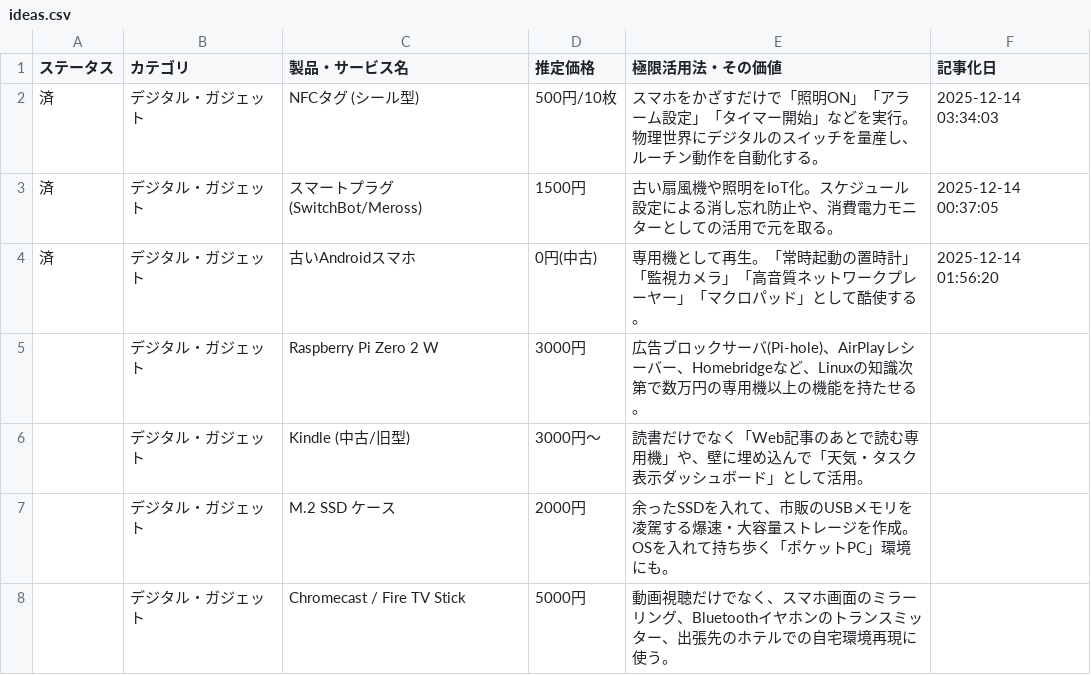
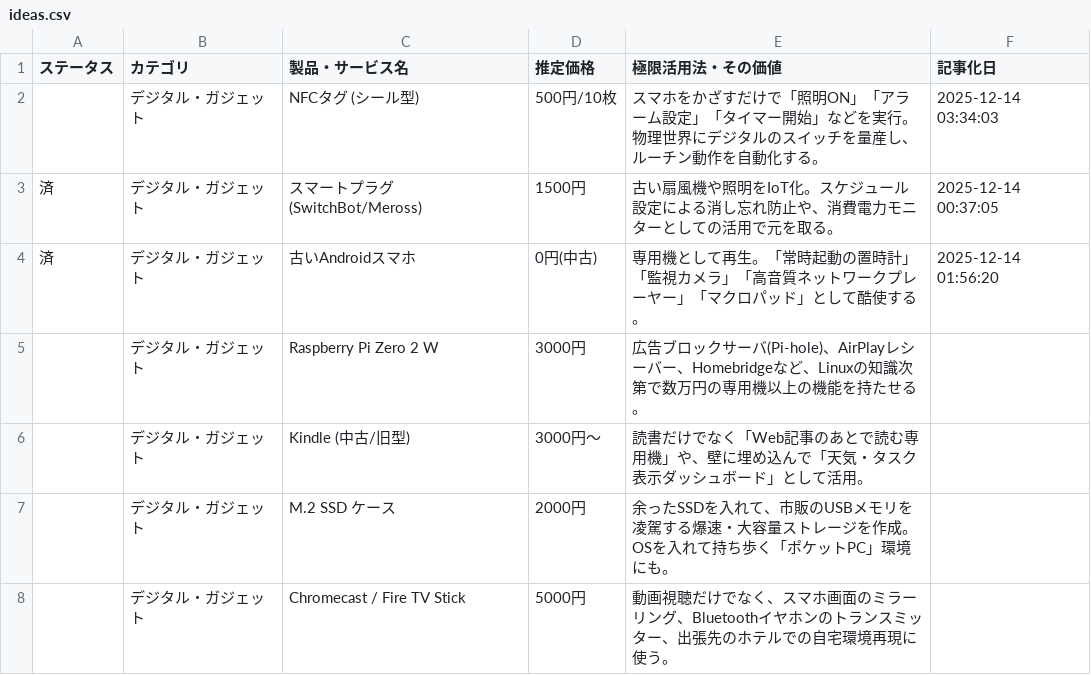
Before and after one commit to 24tomofiro/zukkoke.github.io, a CSV file: ideas.csv, drawn as a sheet; only a part is shown.

Commit message:
fix: remove outdated NFC tag post and update ideas.csv entry

```diff
--- a/ideas.csv
+++ b/ideas.csv
@@ -1,3 +1,3 @@
 ステータス,カテゴリ,製品・サービス名,推定価格,極限活用法・その価値,記事化日
-済,デジタル・ガジェット,NFCタグ (シール型),500円/10枚,スマホをかざすだけで「照明ON」「アラーム設定」「タイマー開始」などを実行。物理世界にデジタルのスイッチを量産し、ルーチン動作を自動化する。,2025-12-14 03:34:03
+,デジタル・ガジェット,NFCタグ (シール型),500円/10枚,スマホをかざすだけで「照明ON」「アラーム設定」「タイマー開始」などを実行。物理世界にデジタルのスイッチを量産し、ルーチン動作を自動化する。,2025-12-14 03:34:03
 済,デジタル・ガジェット,スマートプラグ (SwitchBot/Meross),1500円,古い扇風機や照明をIoT化。スケジュール設定による消し忘れ防止や、消費電力モニターとしての活用で元を取る。,2025-12-14 00:37:05
```
Also changed, not shown: 2 other files.
